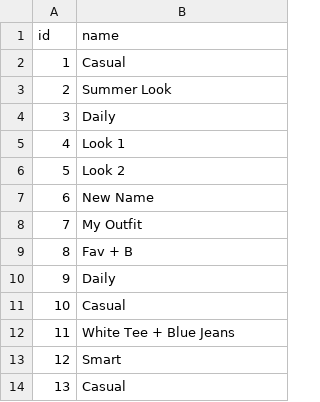
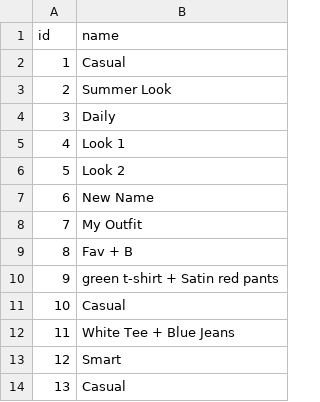
Before and after one commit to tanu817/closet-tracker-javafx, a CSV file: outfits.csv, drawn as a sheet; only a part is shown.

```diff
--- a/outfits.csv
+++ b/outfits.csv
@@ -9,3 +9,3 @@ id,name
 8,Fav + B
-9,Daily
+9,green t-shirt + Satin red pants
 10,Casual
```
Also changed, not shown: 15 other files.
